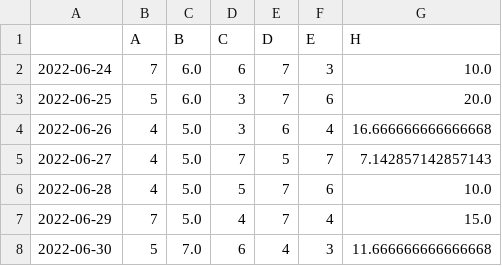
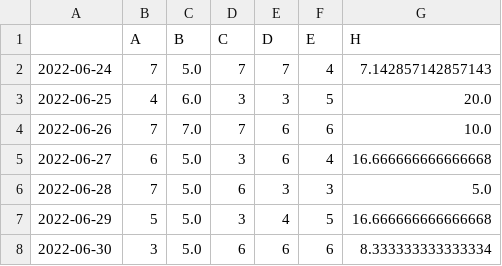
Before and after one commit to clemsonciti/rcde_workshops, a CSV file: python_programming/random.csv, drawn as a sheet; only a part is shown; the diff covers the shown part only.

```diff
--- a/python_programming/random.csv
+++ b/python_programming/random.csv
@@ -1,8 +1,8 @@
 ,A,B,C,D,E,H
-2022-06-24,7,6.0,6,7,3,10.0
-2022-06-25,5,6.0,3,7,6,20.0
-2022-06-26,4,5.0,3,6,4,16.666666666666668
-2022-06-27,4,5.0,7,5,7,7.142857142857143
-2022-06-28,4,5.0,5,7,6,10.0
-2022-06-29,7,5.0,4,7,4,15.0
-2022-06-30,5,7.0,6,4,3,11.666666666666668
+2022-06-24,7,5.0,7,7,4,7.142857142857143
+2022-06-25,4,6.0,3,3,5,20.0
+2022-06-26,7,7.0,7,6,6,10.0
+2022-06-27,6,5.0,3,6,4,16.666666666666668
+2022-06-28,7,5.0,6,3,3,5.0
+2022-06-29,5,5.0,3,4,5,16.666666666666668
+2022-06-30,3,5.0,6,6,6,8.333333333333334
```
Also changed, not shown: 15 edited cells elsewhere in this file, 4 other files.
